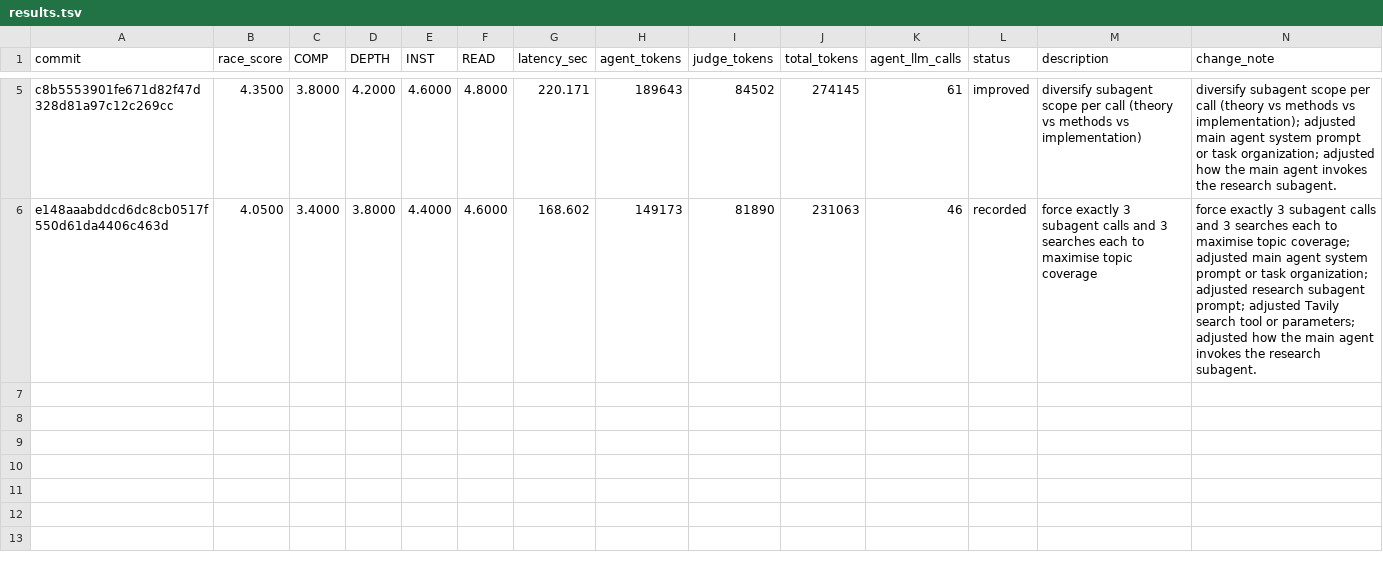
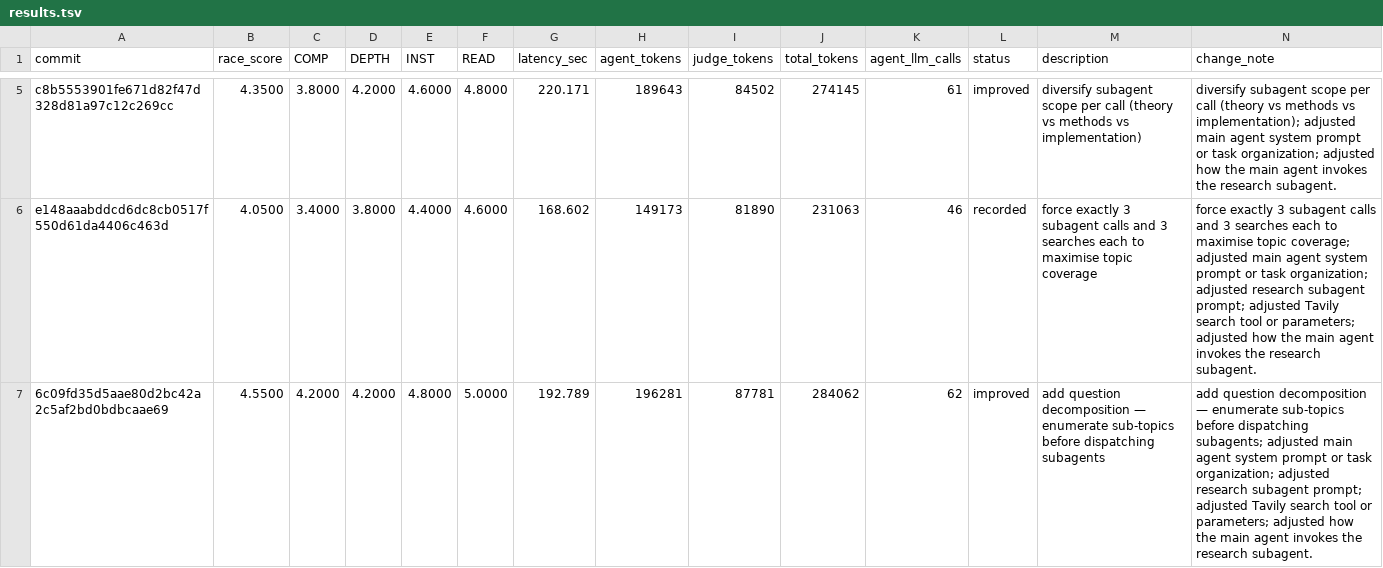
Before and after one commit to zhoujx4/AutoDeepresearch, a TSV file: experiments/results.tsv, drawn as a sheet; only a part is shown, gaps mark what is left out.

Commit message:
experiment: round 6, RACE 4.55 (C4.2/D4.2/I4.8/R5.0) tok=284062 193s — add question decomposition — enumerate sub-topics before dispatching subagents
RACE 4.55 on 5 cases, COMP=4.20 DEPTH=4.20 INST=4.80 READ=5.00, latency=193s, agent_tokens=196281, judge_tokens=87781, total_tokens=284062, agent_llm_calls=62.

Out dir: experiments/runs/20260523-144614

Per case:
- drb_en_60: 4.50 (C4/D4/I5/R5) agent=31399tok/87.88s judge=17480tok — The candidate answer is comprehensive, covering all required topics including cislunar domain definition, detection s...
- drb_en_64: 5.00 (C5/D5/I5/R5) agent=45251tok/190.06s judge=18340tok — The candidate answer comprehensively covers all required aspects: it thoroughly explains PID limitations in diverse f...
- drb_en_68: 4.50 (C4/D4/I5/R5) agent=43168tok/117.08s judge=15421tok — The answer comprehensively covers the required topics: it analyzes CA limitations, explores predictive and scheduled ...
- drb_en_95: 5.00 (C5/D5/I5/R5) agent=46846tok/152.15s judge=21225tok — The candidate answer is exceptionally comprehensive, covering all required aspects: core teachings (emptiness, non-at...
- drb_en_100: 3.75 (C3/D3/I4/R5) agent=29617tok/79.42s judge=15315tok — COMP: Covers many required points (AI modalities, relationship types, how/why changes, balanced impacts) but lacks de...

```diff
--- a/experiments/results.tsv
+++ b/experiments/results.tsv
@@ -6 +6,2 @@ c8b5553901fe671d82f47d328d81a97c12c269cc	4.3500	3.8000	4.2000	4.6000	4.8000	220.
 e148aaabddcd6dc8cb0517f550d61da4406c463d	4.0500	3.4000	3.8000	4.4000	4.6000	168.602	149173	81890	231063	46	recorded	force exactly 3 subagent calls and 3 searches each to maximise topic coverage	force exactly 3 subagent calls and 3 searches each to maximise topic coverage; adjusted main agent system prompt or task organization; adjusted research subagent prompt; adjusted Tavily search tool or parameters; adjusted how the main agent invokes the research subagent.
+6c09fd35d5aae80d2bc42a2c5af2bd0bdbcaae69	4.5500	4.2000	4.2000	4.8000	5.0000	192.789	196281	87781	284062	62	improved	add question decomposition — enumerate sub-topics before dispatching subagents	add question decomposition — enumerate sub-topics before dispatching subagents; adjusted main agent system prompt or task organization; adjusted research subagent prompt; adjusted Tavily search tool or parameters; adjusted how the main agent invokes the research subagent.
```
Also changed, not shown: 7 other files.
